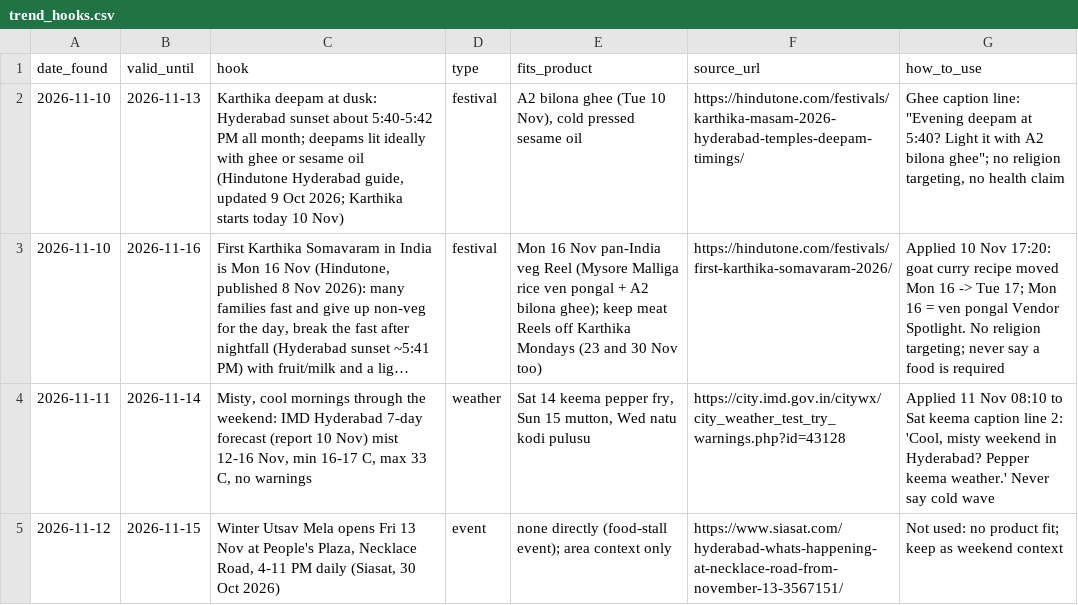
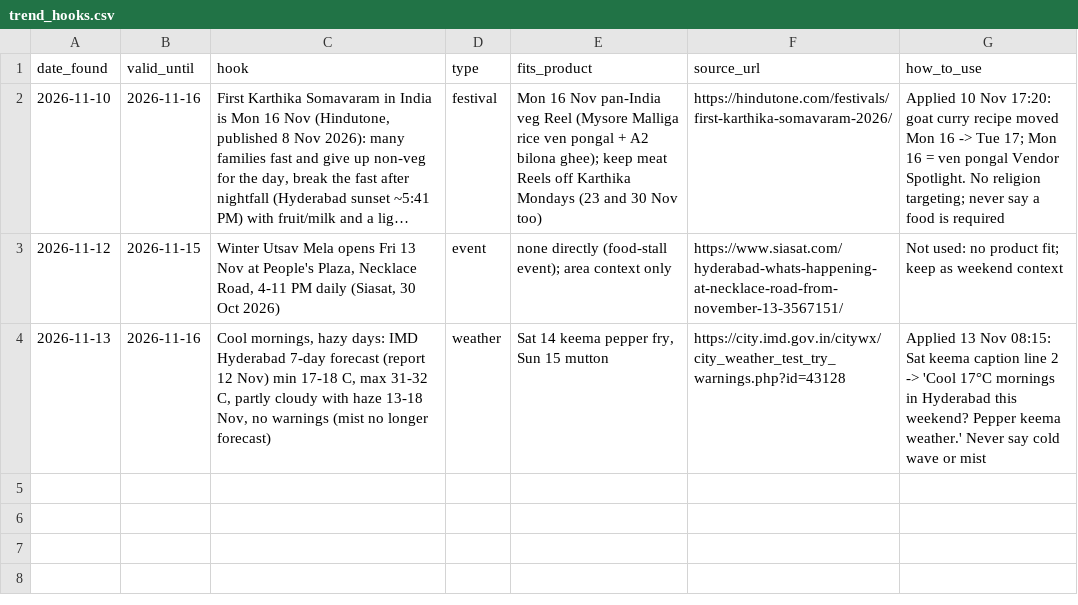
Before and after one commit to gjsgopi-dev/pureorganiczone-reels, a CSV file: insights/trend_hooks.csv, drawn as a sheet; long unchanged cells end in …; removed rows and columns are numbered as before the commit, all else as after; the diff names each change by its address in the sheet, - before the commit and + after, or states it on an @@ line.

```diff
--- a/insights/trend_hooks.csv
+++ b/insights/trend_hooks.csv
-row 2: 2026-11-10 | 2026-11-13 | Karthika deepam at dusk: Hyderabad sunset about 5:40-5:42 PM all month; deepams lit ideally with ghee or sesame oil (Hindutone Hyderabad guide, updated 9 Oct 2026; Karthika starts today 10 Nov) | festival | A2 bilona ghee (Tue 10 Nov), cold pressed sesame oil | https://hindutone.com/festivals/karthika-masam-2026-hyderabad-temples-deepam-timings/ | Ghee caption line: "Evening deepam at 5:40? Light it with A2 bilona ghee"; no religion targeting, no health claim
-row 4: 2026-11-11 | 2026-11-14 | Misty, cool mornings through the weekend: IMD Hyderabad 7-day forecast (report 10 Nov) mist 12-16 Nov, min 16-17 C, max 33 C, no warnings | weather | Sat 14 keema pepper fry, Sun 15 mutton, Wed natu kodi pulusu | https://city.imd.gov.in/citywx/city_weather_test_try_warnings.php?id=43128 | Applied 11 Nov 08:10 to Sat keema caption line 2: 'Cool, misty weekend in Hyderabad? Pepper keema weather.' Never say cold wave
+row 4: 2026-11-13 | 2026-11-16 | Cool mornings, hazy days: IMD Hyderabad 7-day forecast (report 12 Nov) min 17-18 C, max 31-32 C, partly cloudy with haze 13-18 Nov, no warnings (mist no longer forecast) | weather | Sat 14 keema pepper fry, Sun 15 mutton | https://city.imd.gov.in/citywx/city_weather_test_try_warnings.php?id=43128 | Applied 13 Nov 08:15: Sat keema caption line 2 -> 'Cool 17°C mornings in Hyderabad this weekend? Pepper keema weather.' Never say cold wave or mist
```
Also changed, not shown: insights/competitor_watch.csv, insights/customer_feedback.csv, 7 other files.
